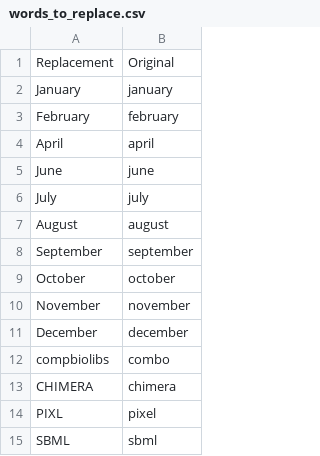
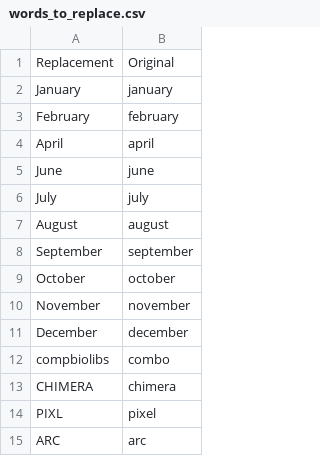
Before and after one commit to skeating/my-talon-adaptations, a CSV file: settings/words_to_replace.csv, drawn as a sheet; removed rows and columns are numbered as before the commit, all else as after; the diff names each change by its address in the sheet, - before the commit and + after, or states it on an @@ line.

```diff
--- a/settings/words_to_replace.csv
+++ b/settings/words_to_replace.csv
-row 15: SBML | sbml
+row 15: ARC | arc
```
Also changed, not shown: 3 other files.
